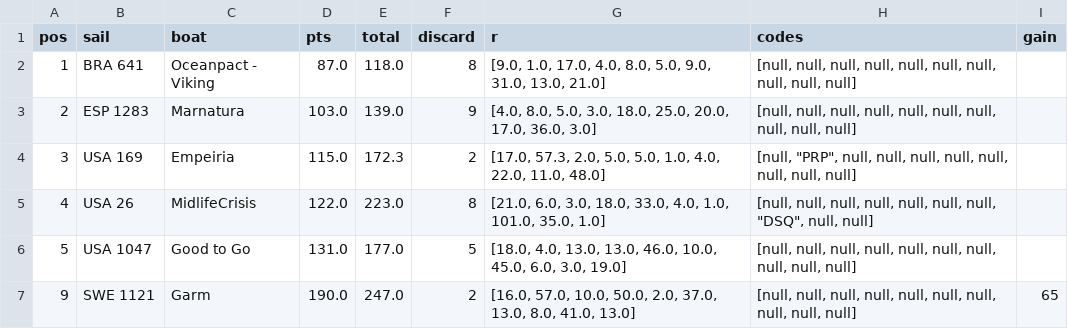
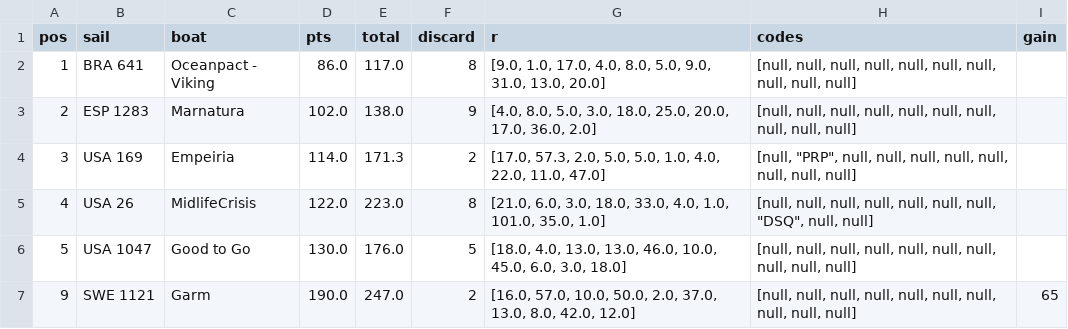
Before and after one commit to fiorellataraborelli-ops/sailing, a CSV file: data/v1/official.csv, drawn as a sheet.

```diff
--- a/data/v1/official.csv
+++ b/data/v1/official.csv
@@ -1,7 +1,7 @@
 pos,sail,boat,pts,total,discard,r,codes,gain
-1,BRA 641,Oceanpact - Viking,87.0,118.0,8,"[9.0, 1.0, 17.0, 4.0, 8.0, 5.0, 9.0, 31.0, 13.0, 21.0]","[null, null, null, null, null, null, null, null, null, null]",
-2,ESP 1283,Marnatura,103.0,139.0,9,"[4.0, 8.0, 5.0, 3.0, 18.0, 25.0, 20.0, 17.0, 36.0, 3.0]","[null, null, null, null, null, null, null, null, null, null]",
-3,USA 169,Empeiria,115.0,172.3,2,"[17.0, 57.3, 2.0, 5.0, 5.0, 1.0, 4.0, 22.0, 11.0, 48.0]","[null, ""PRP"", null, null, null, null, null, null, null, null]",
+1,BRA 641,Oceanpact - Viking,86.0,117.0,8,"[9.0, 1.0, 17.0, 4.0, 8.0, 5.0, 9.0, 31.0, 13.0, 20.0]","[null, null, null, null, null, null, null, null, null, null]",
+2,ESP 1283,Marnatura,102.0,138.0,9,"[4.0, 8.0, 5.0, 3.0, 18.0, 25.0, 20.0, 17.0, 36.0, 2.0]","[null, null, null, null, null, null, null, null, null, null]",
+3,USA 169,Empeiria,114.0,171.3,2,"[17.0, 57.3, 2.0, 5.0, 5.0, 1.0, 4.0, 22.0, 11.0, 47.0]","[null, ""PRP"", null, null, null, null, null, null, null, null]",
 4,USA 26,MidlifeCrisis,122.0,223.0,8,"[21.0, 6.0, 3.0, 18.0, 33.0, 4.0, 1.0, 101.0, 35.0, 1.0]","[null, null, null, null, null, null, null, ""DSQ"", null, null]",
-5,USA 1047,Good to Go,131.0,177.0,5,"[18.0, 4.0, 13.0, 13.0, 46.0, 10.0, 45.0, 6.0, 3.0, 19.0]","[null, null, null, null, null, null, null, null, null, null]",
-9,SWE 1121,Garm,190.0,247.0,2,"[16.0, 57.0, 10.0, 50.0, 2.0, 37.0, 13.0, 8.0, 41.0, 13.0]","[null, null, null, null, null, null, null, null, null, null]",65
+5,USA 1047,Good to Go,130.0,176.0,5,"[18.0, 4.0, 13.0, 13.0, 46.0, 10.0, 45.0, 6.0, 3.0, 18.0]","[null, null, null, null, null, null, null, null, null, null]",
+9,SWE 1121,Garm,190.0,247.0,2,"[16.0, 57.0, 10.0, 50.0, 2.0, 37.0, 13.0, 8.0, 42.0, 12.0]","[null, null, null, null, null, null, null, null, null, null]",65
```
Also changed, not shown: data/v1/wind.csv, 8 other files.
